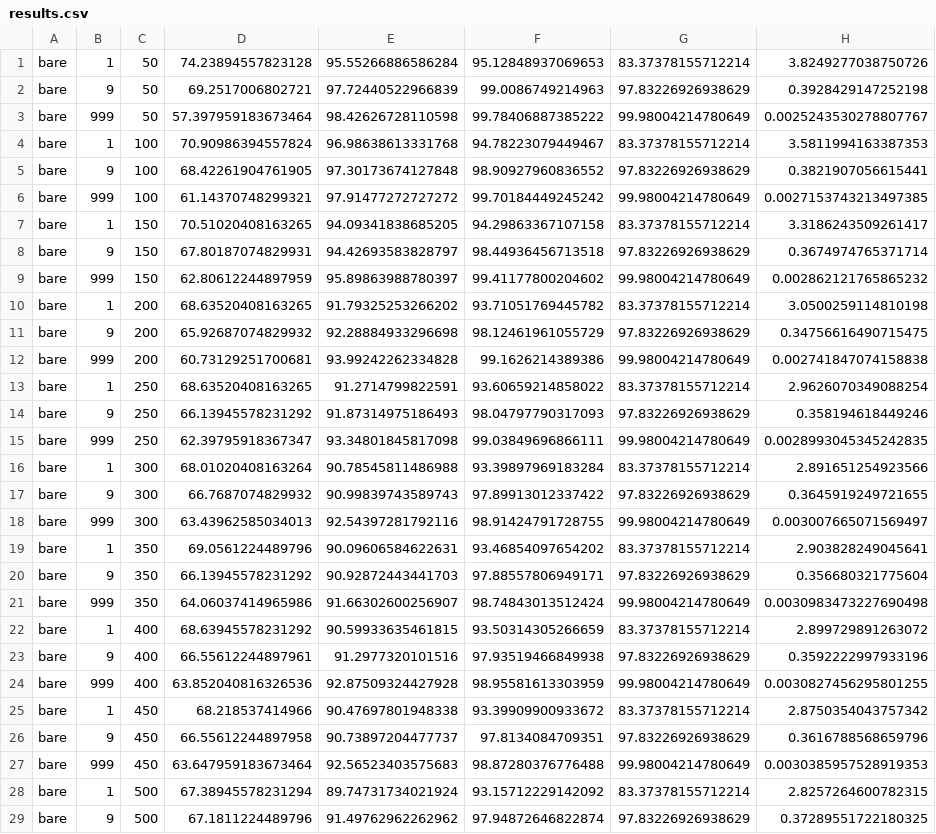
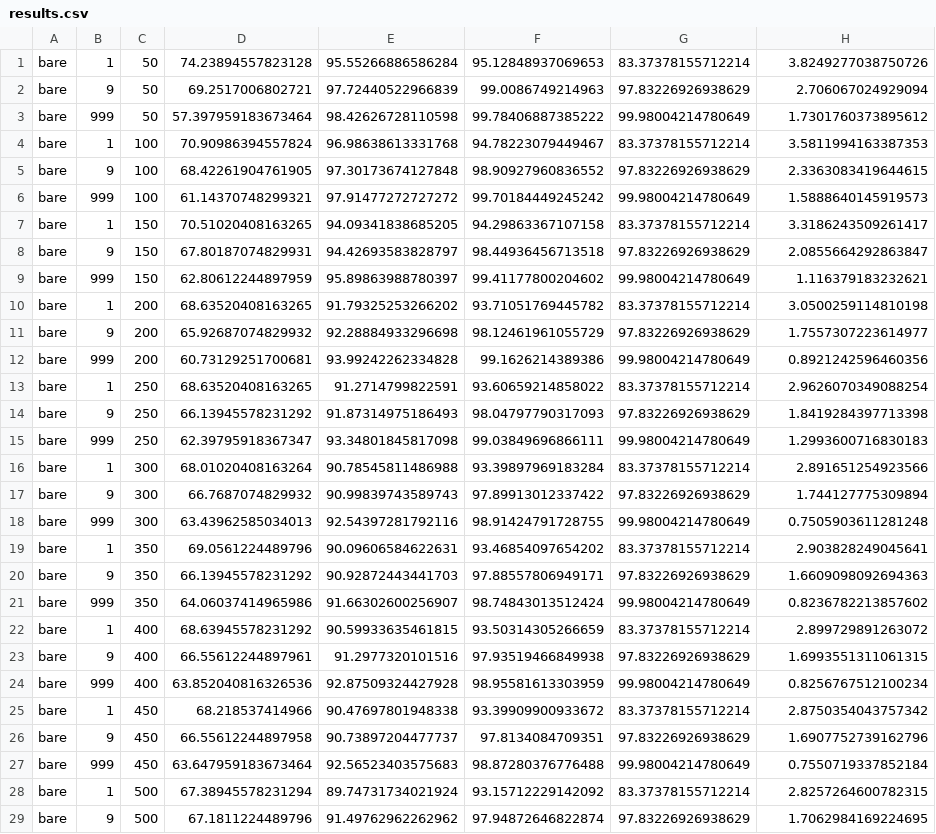
Before and after one commit to Git-Rekt-M8/NoToSpam, a CSV file: results.csv, drawn as a sheet; only a part is shown; the diff covers the shown part only.

```diff
--- a/results.csv
+++ b/results.csv
@@ -1,29 +1,29 @@
 bare,1,50,74.23894557823128,95.55266886586284,95.12848937069653,83.37378155712214,3.8249277038750726
-bare,9,50,69.2517006802721,97.72440522966839,99.0086749214963,97.83226926938629,0.3928429147252198
-bare,999,50,57.397959183673464,98.42626728110598,99.78406887385222,99.98004214780649,0.0025243530278807767
+bare,9,50,69.2517006802721,97.72440522966839,99.0086749214963,97.83226926938629,2.706067024929094
+bare,999,50,57.397959183673464,98.42626728110598,99.78406887385222,99.98004214780649,1.7301760373895612
 bare,1,100,70.90986394557824,96.98638613331768,94.78223079449467,83.37378155712214,3.5811994163387353
-bare,9,100,68.42261904761905,97.30173674127848,98.90927960836552,97.83226926938629,0.3821907056615441
-bare,999,100,61.14370748299321,97.91477272727272,99.70184449245242,99.98004214780649,0.0027153743213497385
+bare,9,100,68.42261904761905,97.30173674127848,98.90927960836552,97.83226926938629,2.3363083419644615
+bare,999,100,61.14370748299321,97.91477272727272,99.70184449245242,99.98004214780649,1.5888640145919573
 bare,1,150,70.51020408163265,94.09341838685205,94.29863367107158,83.37378155712214,3.3186243509261417
-bare,9,150,67.80187074829931,94.42693583828797,98.44936456713518,97.83226926938629,0.3674974765371714
-bare,999,150,62.80612244897959,95.89863988780397,99.41177800204602,99.98004214780649,0.002862121765865232
+bare,9,150,67.80187074829931,94.42693583828797,98.44936456713518,97.83226926938629,2.0855664292863847
+bare,999,150,62.80612244897959,95.89863988780397,99.41177800204602,99.98004214780649,1.116379183232621
 bare,1,200,68.63520408163265,91.79325253266202,93.71051769445782,83.37378155712214,3.0500259114810198
-bare,9,200,65.92687074829932,92.28884933296698,98.12461961055729,97.83226926938629,0.34756616490715475
-bare,999,200,60.73129251700681,93.99242262334828,99.1626214389386,99.98004214780649,0.002741847074158838
+bare,9,200,65.92687074829932,92.28884933296698,98.12461961055729,97.83226926938629,1.7557307223614977
+bare,999,200,60.73129251700681,93.99242262334828,99.1626214389386,99.98004214780649,0.8921242596460356
 bare,1,250,68.63520408163265,91.2714799822591,93.60659214858022,83.37378155712214,2.9626070349088254
-bare,9,250,66.13945578231292,91.87314975186493,98.04797790317093,97.83226926938629,0.358194618449246
-bare,999,250,62.39795918367347,93.34801845817098,99.03849696866111,99.98004214780649,0.0028993045345242835
+bare,9,250,66.13945578231292,91.87314975186493,98.04797790317093,97.83226926938629,1.8419284397713398
+bare,999,250,62.39795918367347,93.34801845817098,99.03849696866111,99.98004214780649,1.2993600716830183
 bare,1,300,68.01020408163264,90.78545811486988,93.39897969183284,83.37378155712214,2.891651254923566
-bare,9,300,66.7687074829932,90.99839743589743,97.89913012337422,97.83226926938629,0.3645919249721655
-bare,999,300,63.43962585034013,92.54397281792116,98.91424791728755,99.98004214780649,0.003007665071569497
+bare,9,300,66.7687074829932,90.99839743589743,97.89913012337422,97.83226926938629,1.744127775309894
+bare,999,300,63.43962585034013,92.54397281792116,98.91424791728755,99.98004214780649,0.7505903611281248
 bare,1,350,69.0561224489796,90.09606584622631,93.46854097654202,83.37378155712214,2.903828249045641
-bare,9,350,66.13945578231292,90.92872443441703,97.88557806949171,97.83226926938629,0.356680321775604
-bare,999,350,64.06037414965986,91.66302600256907,98.74843013512424,99.98004214780649,0.0030983473227690498
+bare,9,350,66.13945578231292,90.92872443441703,97.88557806949171,97.83226926938629,1.6609098092694363
+bare,999,350,64.06037414965986,91.66302600256907,98.74843013512424,99.98004214780649,0.8236782213857602
 bare,1,400,68.63945578231292,90.59933635461815,93.50314305266659,83.37378155712214,2.899729891263072
-bare,9,400,66.55612244897961,91.2977320101516,97.93519466849938,97.83226926938629,0.3592222997933196
-bare,999,400,63.852040816326536,92.87509324427928,98.95581613303959,99.98004214780649,0.0030827456295801255
+bare,9,400,66.55612244897961,91.2977320101516,97.93519466849938,97.83226926938629,1.6993551311061315
+bare,999,400,63.852040816326536,92.87509324427928,98.95581613303959,99.98004214780649,0.8256767512100234
 bare,1,450,68.218537414966,90.47697801948338,93.39909900933672,83.37378155712214,2.8750354043757342
-bare,9,450,66.55612244897958,90.73897204477737,97.8134084709351,97.83226926938629,0.3616788568659796
-bare,999,450,63.647959183673464,92.56523403575683,98.87280376776488,99.98004214780649,0.0030385957528919353
+bare,9,450,66.55612244897958,90.73897204477737,97.8134084709351,97.83226926938629,1.6907752739162796
+bare,999,450,63.647959183673464,92.56523403575683,98.87280376776488,99.98004214780649,0.7550719337852184
 bare,1,500,67.38945578231294,89.74731734021924,93.15712229142092,83.37378155712214,2.8257264600782315
-bare,9,500,67.1811224489796,91.49762962262962,97.94872646822874,97.83226926938629,0.37289551722180325
+bare,9,500,67.1811224489796,91.49762962262962,97.94872646822874,97.83226926938629,1.7062984169224695
```
Also changed, not shown: 93 edited cells elsewhere in this file, 3 other files.
